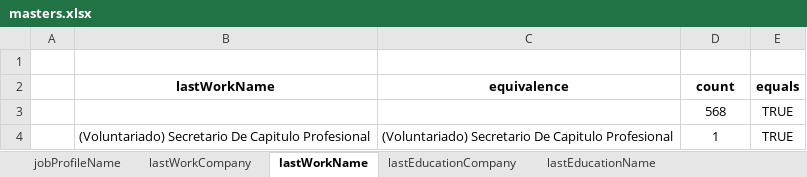
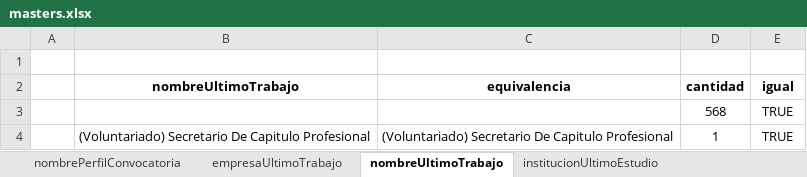
Before and after one commit to RonaldoNolasco/personal-thesis-development, an Excel workbook: 2-data-preparation/1-input/masters/masters.xlsx, sheet nombreUltimoTrabajo, drawn as a sheet; only a part is shown; values as stored, in another font and other column widths than the file's, no borders; conditional formats not drawn; removed rows and columns are numbered as before the commit, all else as after; the diff names each change by its address in the sheet, - before the commit and + after, or states it on an @@ line.

```diff
--- a/2-data-preparation/1-input/masters/masters.xlsx (sheet nombreUltimoTrabajo)
+++ b/2-data-preparation/1-input/masters/masters.xlsx (sheet nombreUltimoTrabajo)
-sheet tab: jobProfileName
+sheet tab: nombrePerfilConvocatoria
-sheet tab: lastWorkCompany
+sheet tab: empresaUltimoTrabajo
-sheet tab: lastWorkName
+sheet tab: nombreUltimoTrabajo
-sheet tab: lastEducationCompany
+sheet tab: institucionUltimoEstudio
-row 2:  | lastWorkName | equivalence | count | equals
+row 2:  | nombreUltimoTrabajo | equivalencia | cantidad | igual
```
Also changed, not shown: sheet nombrePerfilConvocatoria, sheet institucionUltimoEstudio, sheet nombreUltimoEstudio, sheet empresaUltimoTrabajo, other sheet tabs, 10 other files.
